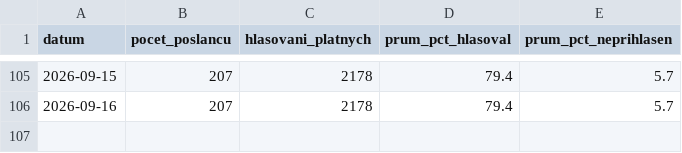
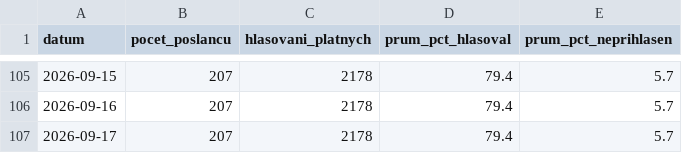
Before and after one commit to davidrynes/psp-hlasovani, a CSV file: data/history.csv, drawn as a sheet; only a part is shown, gaps mark what is left out; the diff names each change by its address in the sheet, - before the commit and + after, or states it on an @@ line.

```diff
--- a/data/history.csv
+++ b/data/history.csv
+row 107: 2026-09-17 | 207 | 2178 | 79.4 | 5.7
```
Also changed, not shown: 2 other files.
